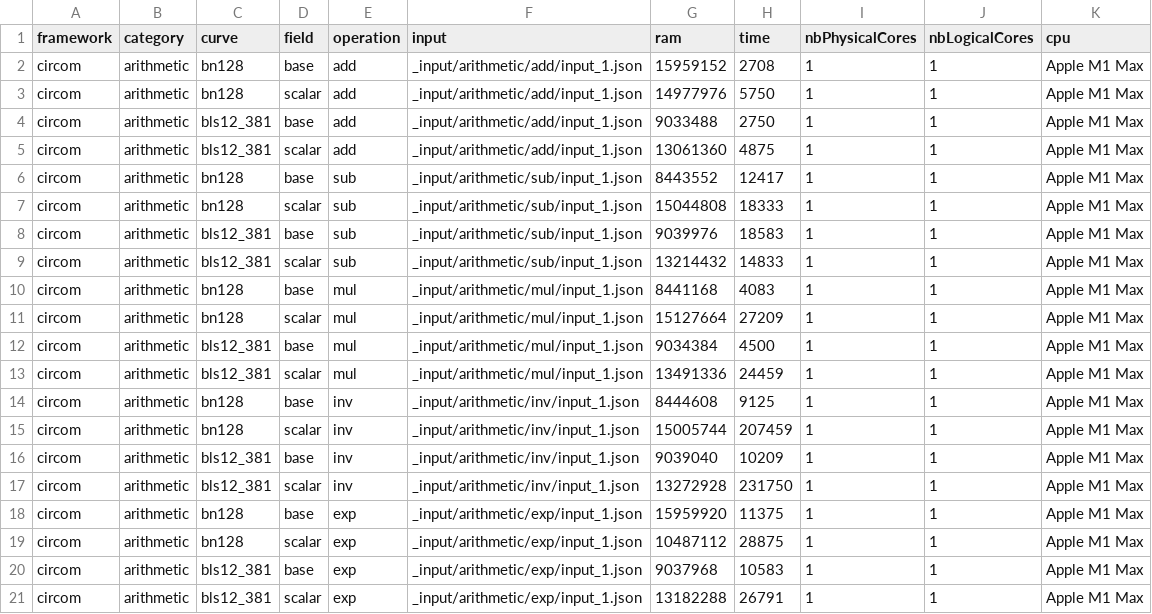
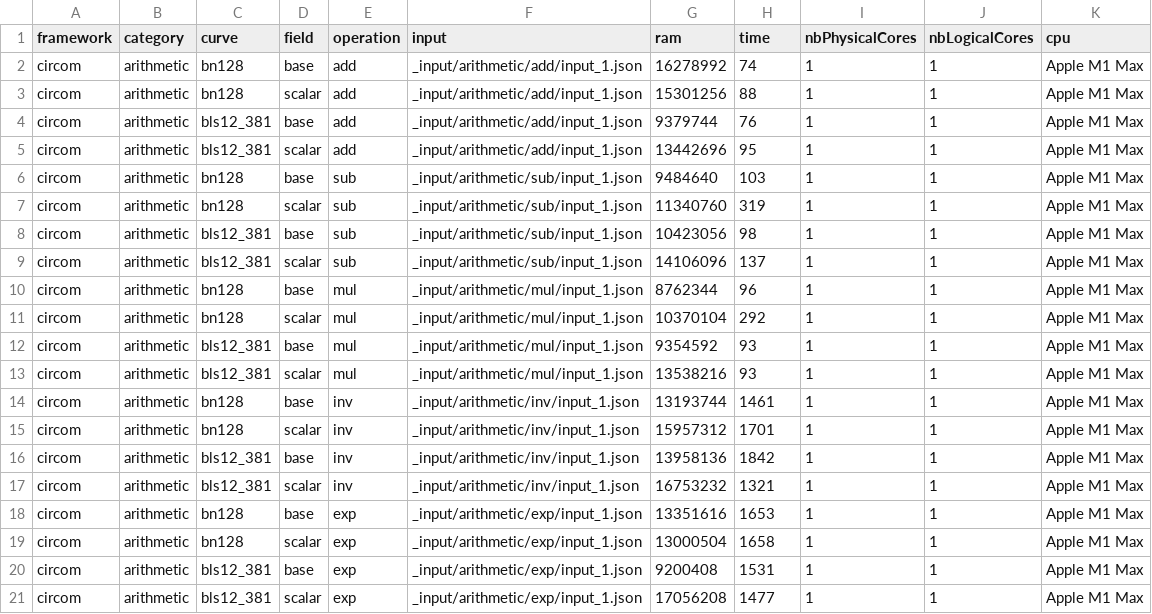
Before and after one commit to tumberger/recursion-benchmark, a CSV file: benchmarks/circom/circom_arithmetics.csv, drawn as a sheet.

Commit message:
Use count = 10000 for arithmetics benchmarking

```diff
--- a/benchmarks/circom/circom_arithmetics.csv
+++ b/benchmarks/circom/circom_arithmetics.csv
@@ -1,21 +1,21 @@
 framework,category,curve,field,operation,input,ram,time,nbPhysicalCores,nbLogicalCores,cpu
-circom,arithmetic,bn128,base,add,_input/arithmetic/add/input_1.json,15959152,2708,1,1,Apple M1 Max
-circom,arithmetic,bn128,scalar,add,_input/arithmetic/add/input_1.json,14977976,5750,1,1,Apple M1 Max
-circom,arithmetic,bls12_381,base,add,_input/arithmetic/add/input_1.json,9033488,2750,1,1,Apple M1 Max
-circom,arithmetic,bls12_381,scalar,add,_input/arithmetic/add/input_1.json,13061360,4875,1,1,Apple M1 Max
-circom,arithmetic,bn128,base,sub,_input/arithmetic/sub/input_1.json,8443552,12417,1,1,Apple M1 Max
-circom,arithmetic,bn128,scalar,sub,_input/arithmetic/sub/input_1.json,15044808,18333,1,1,Apple M1 Max
-circom,arithmetic,bls12_381,base,sub,_input/arithmetic/sub/input_1.json,9039976,18583,1,1,Apple M1 Max
-circom,arithmetic,bls12_381,scalar,sub,_input/arithmetic/sub/input_1.json,13214432,14833,1,1,Apple M1 Max
-circom,arithmetic,bn128,base,mul,_input/arithmetic/mul/input_1.json,8441168,4083,1,1,Apple M1 Max
-circom,arithmetic,bn128,scalar,mul,_input/arithmetic/mul/input_1.json,15127664,27209,1,1,Apple M1 Max
-circom,arithmetic,bls12_381,base,mul,_input/arithmetic/mul/input_1.json,9034384,4500,1,1,Apple M1 Max
-circom,arithmetic,bls12_381,scalar,mul,_input/arithmetic/mul/input_1.json,13491336,24459,1,1,Apple M1 Max
-circom,arithmetic,bn128,base,inv,_input/arithmetic/inv/input_1.json,8444608,9125,1,1,Apple M1 Max
-circom,arithmetic,bn128,scalar,inv,_input/arithmetic/inv/input_1.json,15005744,207459,1,1,Apple M1 Max
-circom,arithmetic,bls12_381,base,inv,_input/arithmetic/inv/input_1.json,9039040,10209,1,1,Apple M1 Max
-circom,arithmetic,bls12_381,scalar,inv,_input/arithmetic/inv/input_1.json,13272928,231750,1,1,Apple M1 Max
-circom,arithmetic,bn128,base,exp,_input/arithmetic/exp/input_1.json,15959920,11375,1,1,Apple M1 Max
-circom,arithmetic,bn128,scalar,exp,_input/arithmetic/exp/input_1.json,10487112,28875,1,1,Apple M1 Max
-circom,arithmetic,bls12_381,base,exp,_input/arithmetic/exp/input_1.json,9037968,10583,1,1,Apple M1 Max
-circom,arithmetic,bls12_381,scalar,exp,_input/arithmetic/exp/input_1.json,13182288,26791,1,1,Apple M1 Max
+circom,arithmetic,bn128,base,add,_input/arithmetic/add/input_1.json,16278992,74,1,1,Apple M1 Max
+circom,arithmetic,bn128,scalar,add,_input/arithmetic/add/input_1.json,15301256,88,1,1,Apple M1 Max
+circom,arithmetic,bls12_381,base,add,_input/arithmetic/add/input_1.json,9379744,76,1,1,Apple M1 Max
+circom,arithmetic,bls12_381,scalar,add,_input/arithmetic/add/input_1.json,13442696,95,1,1,Apple M1 Max
+circom,arithmetic,bn128,base,sub,_input/arithmetic/sub/input_1.json,9484640,103,1,1,Apple M1 Max
+circom,arithmetic,bn128,scalar,sub,_input/arithmetic/sub/input_1.json,11340760,319,1,1,Apple M1 Max
+circom,arithmetic,bls12_381,base,sub,_input/arithmetic/sub/input_1.json,10423056,98,1,1,Apple M1 Max
+circom,arithmetic,bls12_381,scalar,sub,_input/arithmetic/sub/input_1.json,14106096,137,1,1,Apple M1 Max
+circom,arithmetic,bn128,base,mul,_input/arithmetic/mul/input_1.json,8762344,96,1,1,Apple M1 Max
+circom,arithmetic,bn128,scalar,mul,_input/arithmetic/mul/input_1.json,10370104,292,1,1,Apple M1 Max
+circom,arithmetic,bls12_381,base,mul,_input/arithmetic/mul/input_1.json,9354592,93,1,1,Apple M1 Max
+circom,arithmetic,bls12_381,scalar,mul,_input/arithmetic/mul/input_1.json,13538216,93,1,1,Apple M1 Max
+circom,arithmetic,bn128,base,inv,_input/arithmetic/inv/input_1.json,13193744,1461,1,1,Apple M1 Max
+circom,arithmetic,bn128,scalar,inv,_input/arithmetic/inv/input_1.json,15957312,1701,1,1,Apple M1 Max
+circom,arithmetic,bls12_381,base,inv,_input/arithmetic/inv/input_1.json,13958136,1842,1,1,Apple M1 Max
+circom,arithmetic,bls12_381,scalar,inv,_input/arithmetic/inv/input_1.json,16753232,1321,1,1,Apple M1 Max
+circom,arithmetic,bn128,base,exp,_input/arithmetic/exp/input_1.json,13351616,1653,1,1,Apple M1 Max
+circom,arithmetic,bn128,scalar,exp,_input/arithmetic/exp/input_1.json,13000504,1658,1,1,Apple M1 Max
+circom,arithmetic,bls12_381,base,exp,_input/arithmetic/exp/input_1.json,9200408,1531,1,1,Apple M1 Max
+circom,arithmetic,bls12_381,scalar,exp,_input/arithmetic/exp/input_1.json,17056208,1477,1,1,Apple M1 Max
```
Also changed, not shown: 3 other files.
